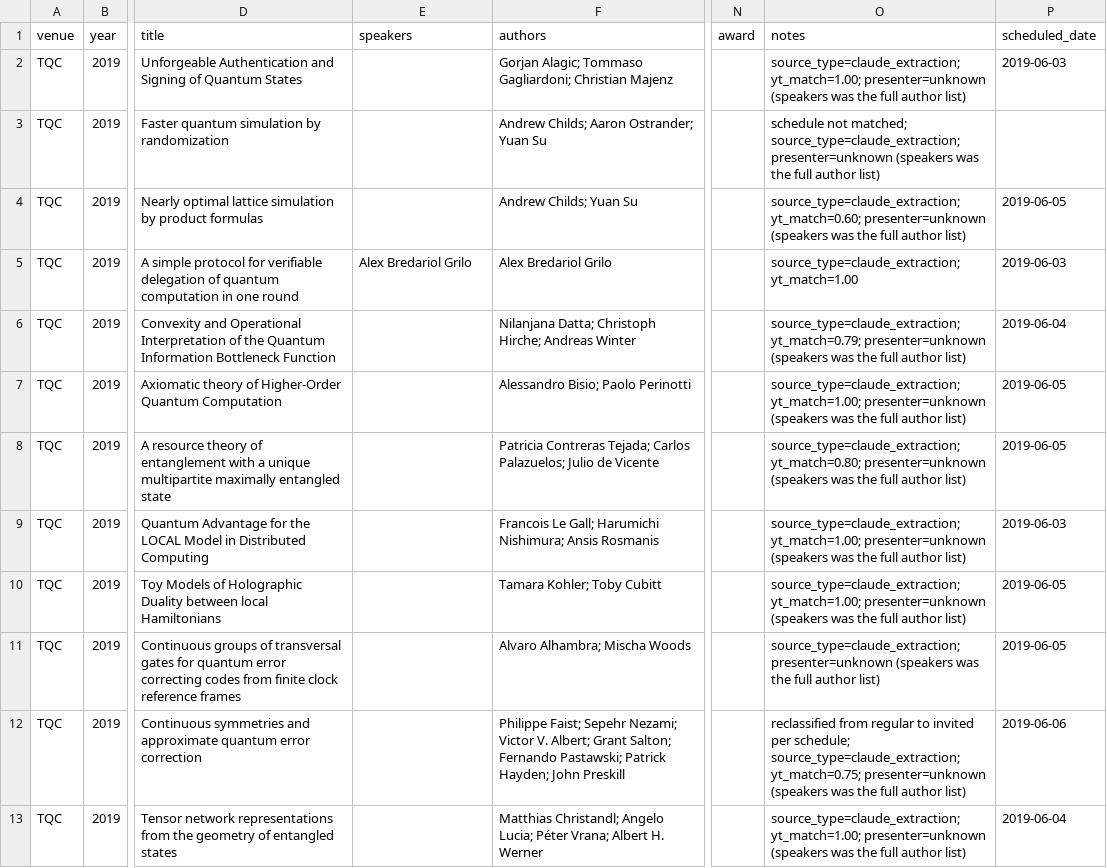
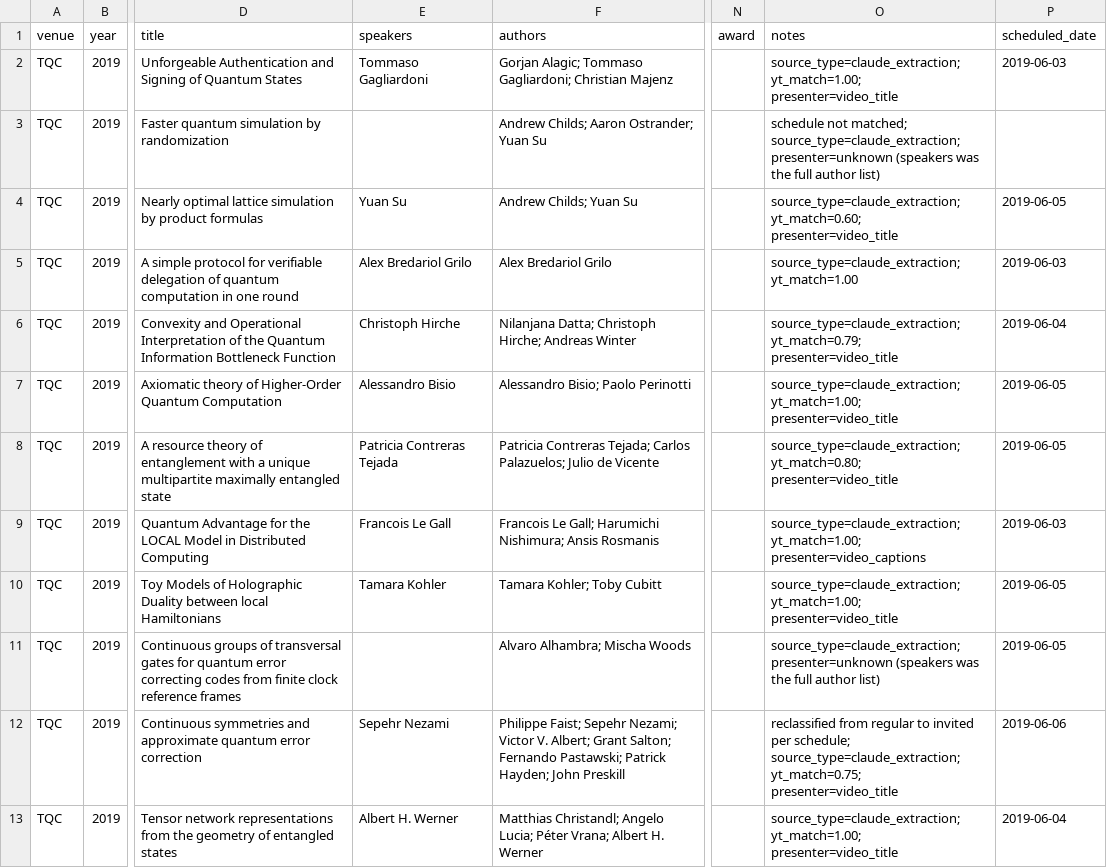
Before and after one commit to IAQI/QuantumDB, a CSV file: data/conferences/tqc_2019/workshop.csv, drawn as a sheet; only a part is shown, gaps mark what is left out; the diff covers the shown part only; the diff names each change by its address in the sheet, - before the commit and + after, or states it on an @@ line.

```diff
--- a/data/conferences/tqc_2019/workshop.csv
+++ b/data/conferences/tqc_2019/workshop.csv
-E2 (speakers): (empty)
+E2 (speakers): Tommaso Gagliardoni
-O2 (notes): source_type=claude_extraction; yt_match=1.00; presenter=unknown (speakers was the full author list)
+O2 (notes): source_type=claude_extraction; yt_match=1.00; presenter=video_title
-E4 (speakers): (empty)
+E4 (speakers): Yuan Su
-O4 (notes): source_type=claude_extraction; yt_match=0.60; presenter=unknown (speakers was the full author list)
+O4 (notes): source_type=claude_extraction; yt_match=0.60; presenter=video_title
-E6 (speakers): (empty)
+E6 (speakers): Christoph Hirche
-O6 (notes): source_type=claude_extraction; yt_match=0.79; presenter=unknown (speakers was the full author list)
+O6 (notes): source_type=claude_extraction; yt_match=0.79; presenter=video_title
-E7 (speakers): (empty)
+E7 (speakers): Alessandro Bisio
-O7 (notes): source_type=claude_extraction; yt_match=1.00; presenter=unknown (speakers was the full author list)
+O7 (notes): source_type=claude_extraction; yt_match=1.00; presenter=video_title
-E8 (speakers): (empty)
+E8 (speakers): Patricia Contreras Tejada
-O8 (notes): source_type=claude_extraction; yt_match=0.80; presenter=unknown (speakers was the full author list)
+O8 (notes): source_type=claude_extraction; yt_match=0.80; presenter=video_title
-E9 (speakers): (empty)
+E9 (speakers): Francois Le Gall
-O9 (notes): source_type=claude_extraction; yt_match=1.00; presenter=unknown (speakers was the full author list)
+O9 (notes): source_type=claude_extraction; yt_match=1.00; presenter=video_captions
-E10 (speakers): (empty)
+E10 (speakers): Tamara Kohler
-O10 (notes): source_type=claude_extraction; yt_match=1.00; presenter=unknown (speakers was the full author list)
+O10 (notes): source_type=claude_extraction; yt_match=1.00; presenter=video_title
-E12 (speakers): (empty)
+E12 (speakers): Sepehr Nezami
-O12 (notes): …source_type=claude_extraction; yt_match=0.75; presenter=unknown (speakers was the full author list)
+O12 (notes): …source_type=claude_extraction; yt_match=0.75; presenter=video_title
-E13 (speakers): (empty)
+E13 (speakers): Albert H. Werner
-O13 (notes): source_type=claude_extraction; yt_match=1.00; presenter=unknown (speakers was the full author list)
+O13 (notes): source_type=claude_extraction; yt_match=1.00; presenter=video_title
```
Also changed, not shown: 22 edited cells elsewhere in this file, data/conferences/qip_2022/talks.csv, data/conferences/tqc_2014/proceedings.csv, 21 other files.
